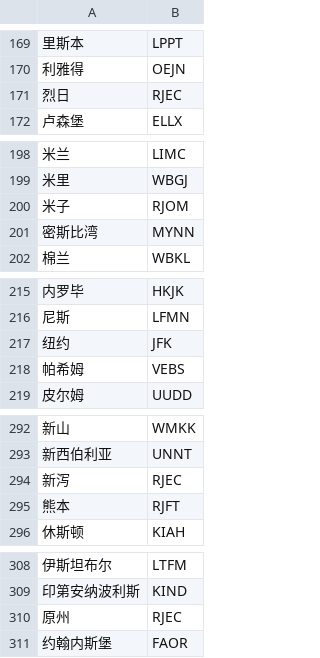
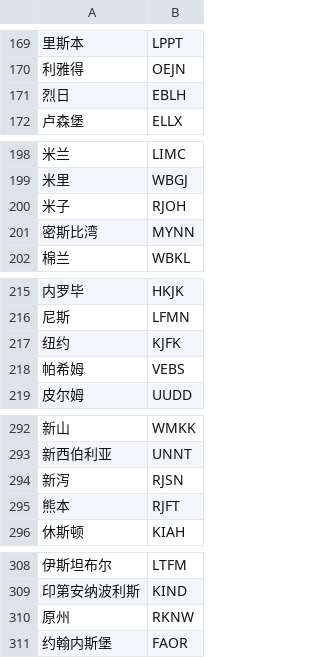
Before and after one commit to AaronZSAM101/SectorDeveloping, a CSV file: Generate MTEPlugin Files/CityMatching.csv (was CityMatching.csv), drawn as a sheet; only a part is shown, gaps mark what is left out.

```diff
--- a/CityMatching.csv
+++ b/Generate MTEPlugin Files/CityMatching.csv
@@ -170,3 +170,3 @@
 利雅得,OEJN
-烈日,RJEC
+烈日,EBLH
 卢森堡,ELLX
@@ -199,3 +199,3 @@
 米里,WBGJ
-米子,RJOM
+米子,RJOH
 密斯比湾,MYNN
@@ -216,3 +216,3 @@
 尼斯,LFMN
-纽约,JFK
+纽约,KJFK
 帕希姆,VEBS
@@ -293,3 +293,3 @@
 新西伯利亚,UNNT
-新泻,RJEC
+新泻,RJSN
 熊本,RJFT
@@ -309,3 +309,3 @@
 印第安纳波利斯,KIND
-原州,RJEC
+原州,RKNW
 约翰内斯堡,FAOR
```
Also changed, not shown: 2 other files.
